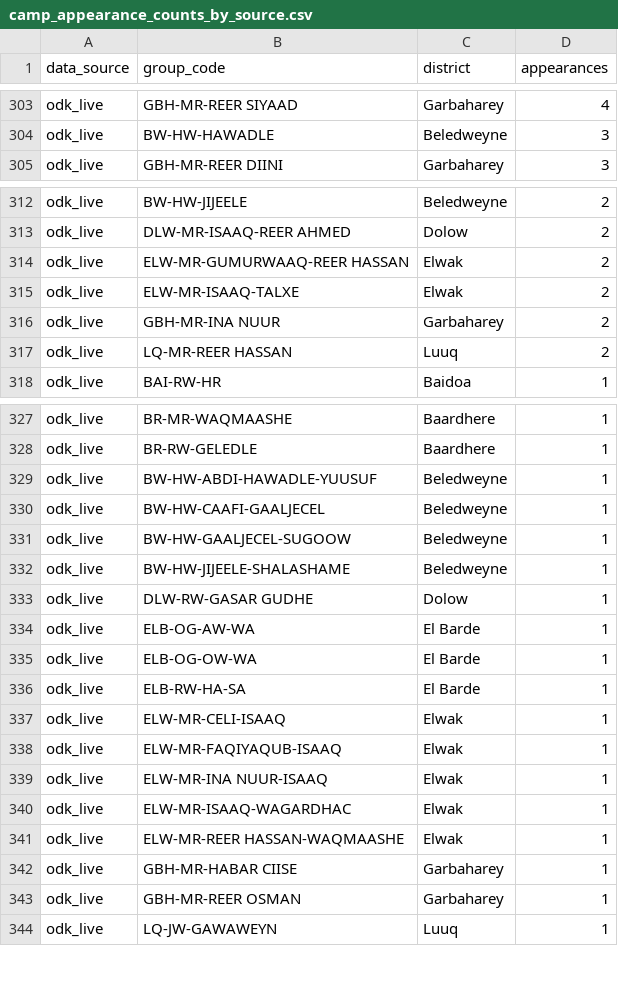
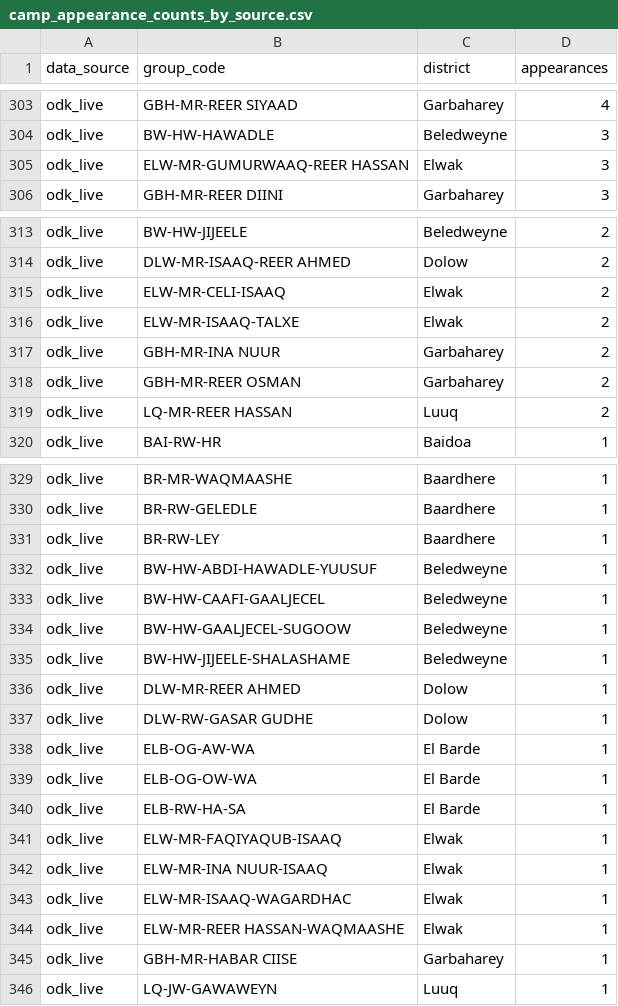
Before and after one commit to zhmccann9/somalia_polio_analytics, a CSV file: nomad_app_new/camp_appearance_counts_by_source.csv, drawn as a sheet; only a part is shown, gaps mark what is left out; the diff covers the shown part only.

Commit message:
Group code comparison analysis

```diff
--- a/nomad_app_new/camp_appearance_counts_by_source.csv
+++ b/nomad_app_new/camp_appearance_counts_by_source.csv
@@ -304,2 +304,3 @@
 "odk_live","BW-HW-HAWADLE","Beledweyne",3
+"odk_live","ELW-MR-GUMURWAAQ-REER HASSAN","Elwak",3
 "odk_live","GBH-MR-REER DIINI","Garbaharey",3
@@ -313,5 +314,6 @@
 "odk_live","DLW-MR-ISAAQ-REER AHMED","Dolow",2
-"odk_live","ELW-MR-GUMURWAAQ-REER HASSAN","Elwak",2
+"odk_live","ELW-MR-CELI-ISAAQ","Elwak",2
 "odk_live","ELW-MR-ISAAQ-TALXE","Elwak",2
 "odk_live","GBH-MR-INA NUUR","Garbaharey",2
+"odk_live","GBH-MR-REER OSMAN","Garbaharey",2
 "odk_live","LQ-MR-REER HASSAN","Luuq",2
@@ -328,2 +330,3 @@
 "odk_live","BR-RW-GELEDLE","Baardhere",1
+"odk_live","BR-RW-LEY","Baardhere",1
 "odk_live","BW-HW-ABDI-HAWADLE-YUUSUF","Beledweyne",1
@@ -332,2 +335,3 @@
 "odk_live","BW-HW-JIJEELE-SHALASHAME","Beledweyne",1
+"odk_live","DLW-MR-REER AHMED","Dolow",1
 "odk_live","DLW-RW-GASAR GUDHE","Dolow",1
@@ -336,3 +340,2 @@
 "odk_live","ELB-RW-HA-SA","El Barde",1
-"odk_live","ELW-MR-CELI-ISAAQ","Elwak",1
 "odk_live","ELW-MR-FAQIYAQUB-ISAAQ","Elwak",1
@@ -342,3 +345,2 @@
 "odk_live","GBH-MR-HABAR CIISE","Garbaharey",1
-"odk_live","GBH-MR-REER OSMAN","Garbaharey",1
 "odk_live","LQ-JW-GAWAWEYN","Luuq",1
```
Also changed, not shown: 3 edited cells elsewhere in this file, nomad_app_new/camp_appearance_counts.csv, nomad_app_new/district_coverage_gap.csv, 3 other files.
